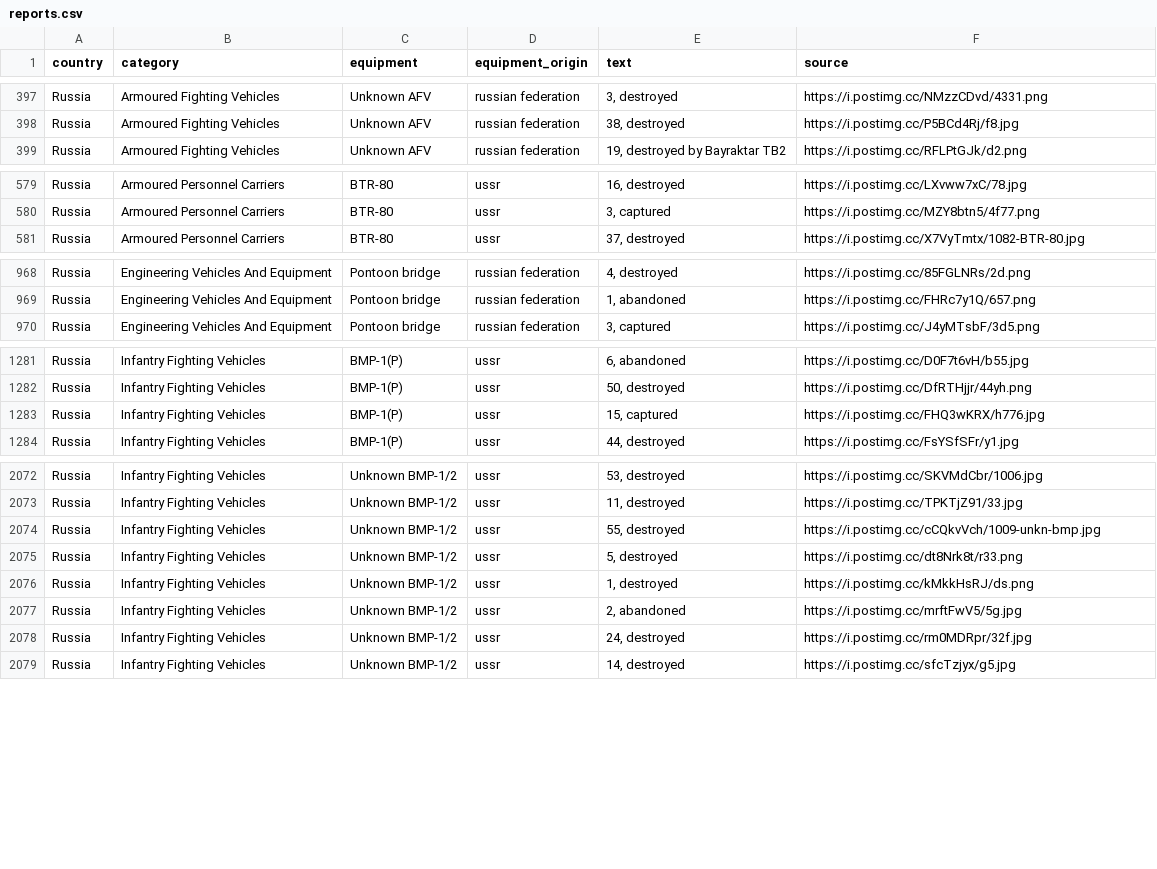
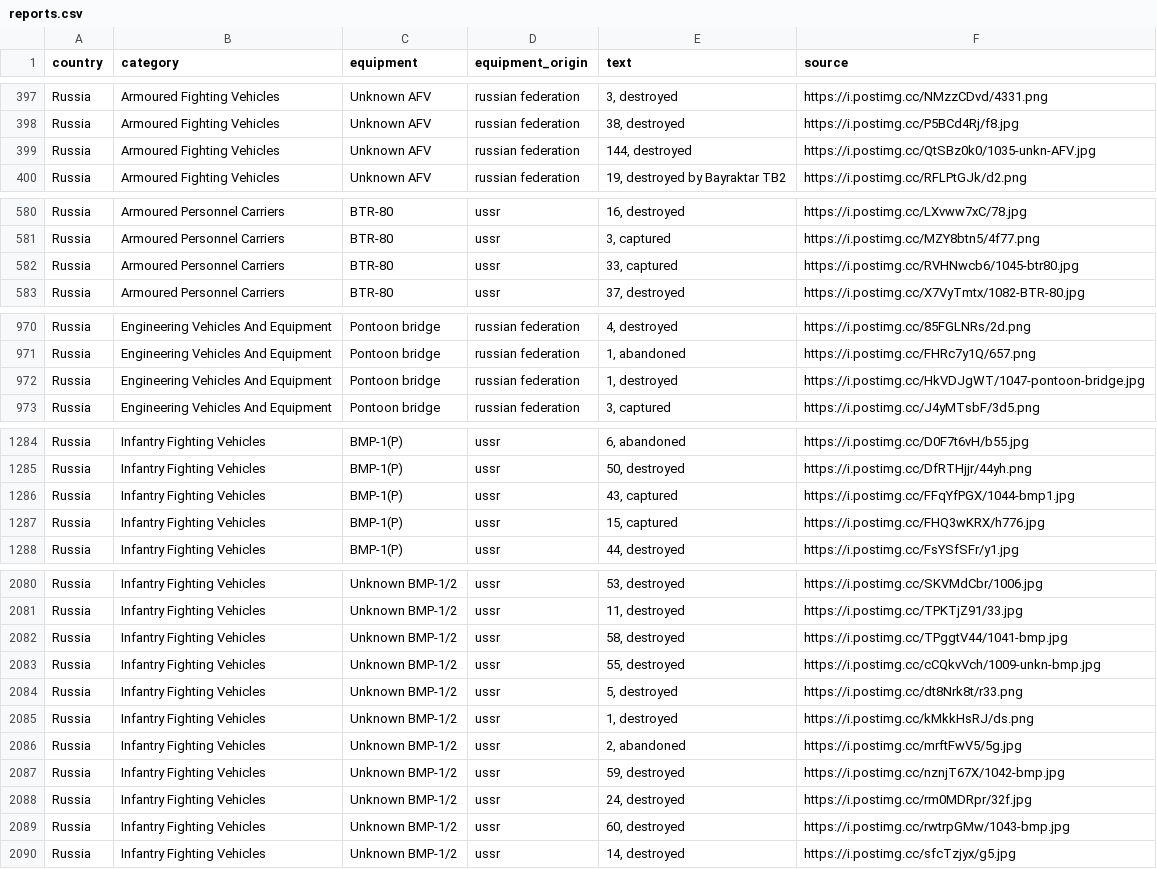
Before and after one commit to mauforonda/ukraine, a CSV file: reports.csv, drawn as a sheet; only a part is shown, gaps mark what is left out; the diff covers the shown part only; the diff names each change by its address in the sheet, - before the commit and + after, or states it on an @@ line.

```diff
--- a/reports.csv
+++ b/reports.csv
+row 399: Russia | Armoured Fighting Vehicles | Unknown AFV | russian federation | 144, destroyed | https://i.postimg.cc/QtSBz0k0/1035-unkn-AFV.jpg
+row 582: Russia | Armoured Personnel Carriers | BTR-80 | ussr | 33, captured | https://i.postimg.cc/RVHNwcb6/1045-btr80.jpg
+row 972: Russia | Engineering Vehicles And Equipment | Pontoon bridge | russian federation | 1, destroyed | https://i.postimg.cc/HkVDJgWT/1047-pontoon-bridge.jpg
+row 1286: Russia | Infantry Fighting Vehicles | BMP-1(P) | ussr | 43, captured | https://i.postimg.cc/FFqYfPGX/1044-bmp1.jpg
+row 2082: Russia | Infantry Fighting Vehicles | Unknown BMP-1/2 | ussr | 58, destroyed | https://i.postimg.cc/TPggtV44/1041-bmp.jpg
+row 2087: Russia | Infantry Fighting Vehicles | Unknown BMP-1/2 | ussr | 59, destroyed | https://i.postimg.cc/nznjT67X/1042-bmp.jpg
+row 2089: Russia | Infantry Fighting Vehicles | Unknown BMP-1/2 | ussr | 60, destroyed | https://i.postimg.cc/rwtrpGMw/1043-bmp.jpg
```
Also changed, not shown: 7 added rows and 1 edited cell elsewhere in this file, log.csv, summary.csv.
